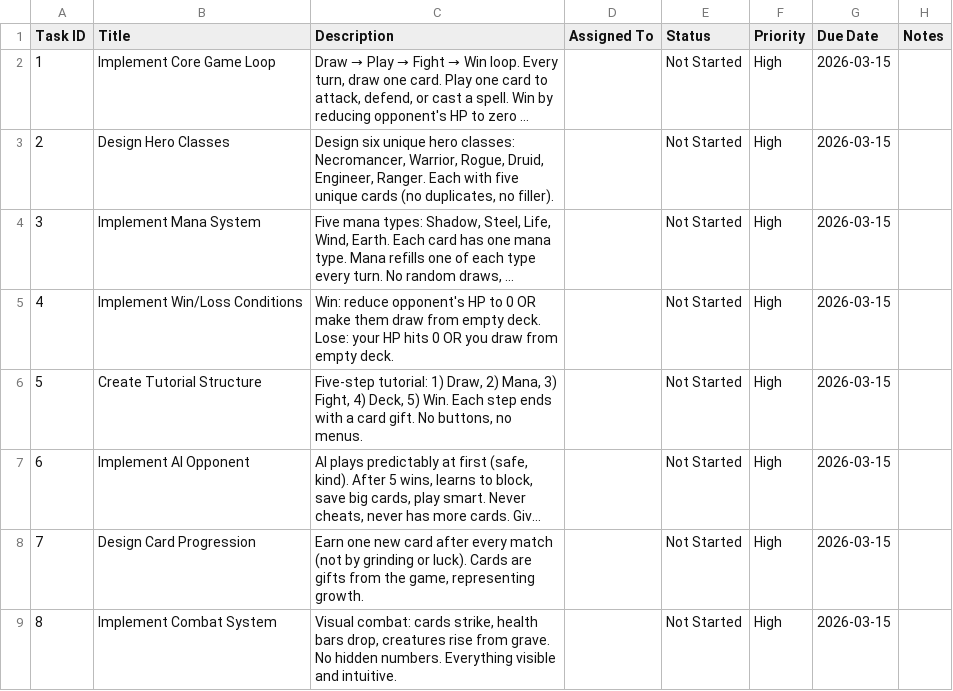
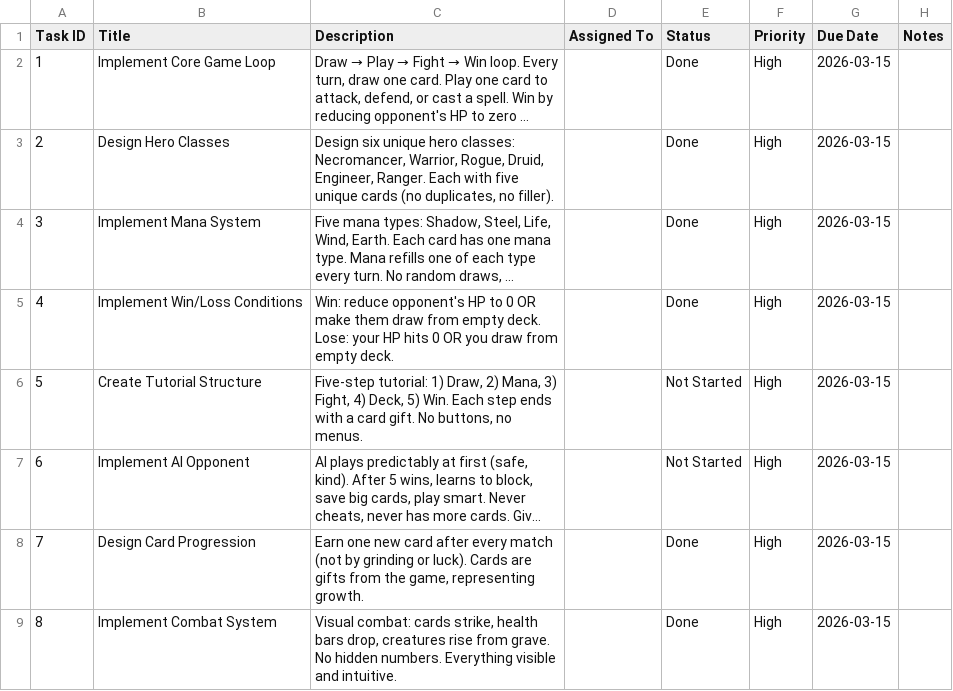
Before and after one commit to joenewbry/trading-card-brawl, a CSV file: TASK_TRACKER.csv, drawn as a sheet; only a part is shown; long unchanged cells end in …; the diff covers the shown part only; the diff names each change by its address in the sheet, - before the commit and + after, or states it on an @@ line.

```diff
--- a/TASK_TRACKER.csv
+++ b/TASK_TRACKER.csv
-E2:E5 (Status): Not Started
+E2:E5 (Status): Done
-E8:E9 (Status): Not Started
+E8:E9 (Status): Done
```
Also changed, not shown: 19 edited cells elsewhere in this file, 1 other file.
